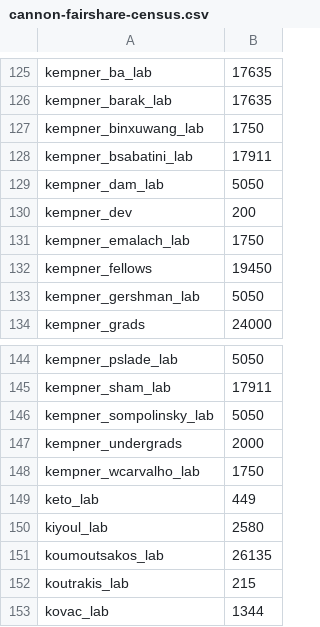
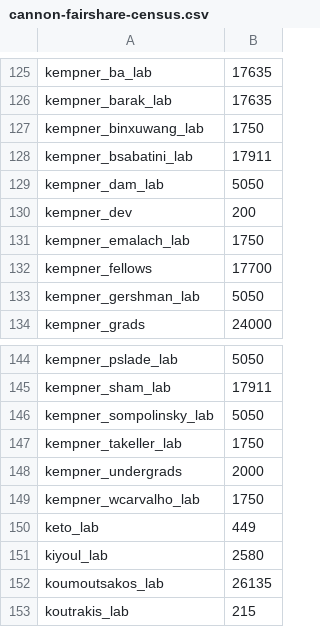
Before and after one commit to fasrc/slurm-scripts, a CSV file: fairshare/cannon/cannon-fairshare-census.csv, drawn as a sheet; only a part is shown, gaps mark what is left out; the shorter side is filled out with more unchanged rows.

Commit message:
Adding takeller Kempner lab.

```diff
--- a/fairshare/cannon/cannon-fairshare-census.csv
+++ b/fairshare/cannon/cannon-fairshare-census.csv
@@ -131,3 +131,3 @@ kempner_dev,200
 kempner_emalach_lab,1750
-kempner_fellows,19450
+kempner_fellows,17700
 kempner_gershman_lab,5050
@@ -146,2 +146,3 @@ kempner_sham_lab,17911
 kempner_sompolinsky_lab,5050
+kempner_takeller_lab,1750
 kempner_undergrads,2000
```
